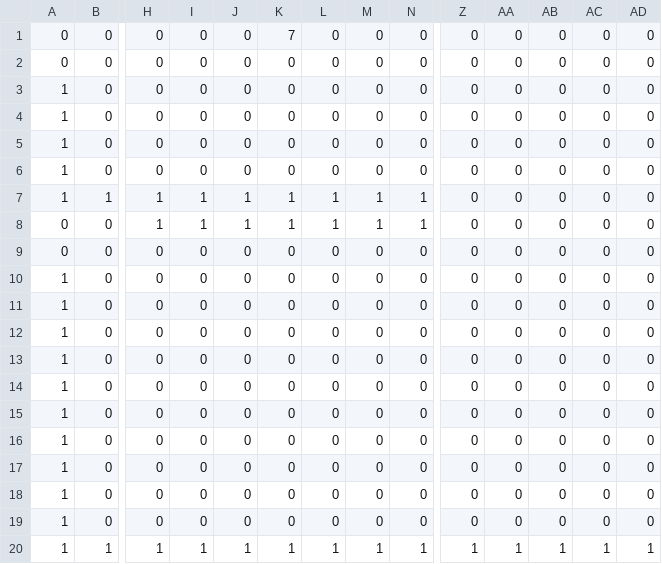
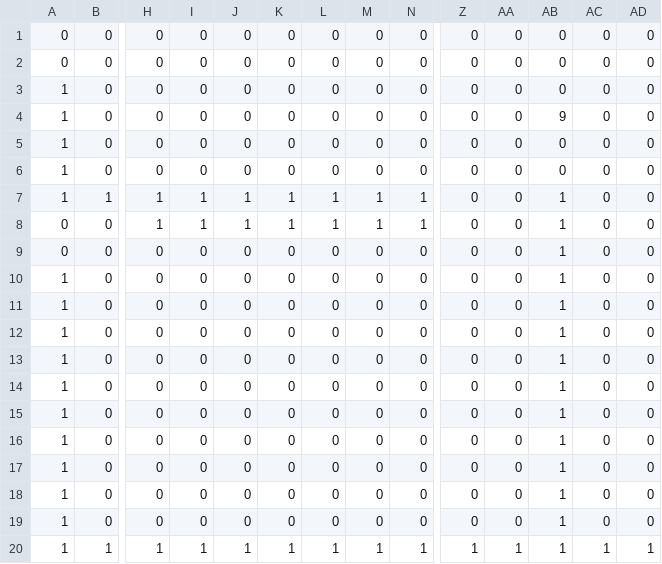
Before and after one commit to yuzu00117/2025_HEW, a CSV file: asset/mapchip.csv, drawn as a sheet; only a part is shown, gaps mark what is left out; removed rows and columns are numbered as before the commit, all else as after; rows hold the shown columns only; the diff names each change by its address in the sheet, - before the commit and + after, or states it on an @@ line.

```diff
--- a/asset/mapchip.csv
+++ b/asset/mapchip.csv
-K1: 7
+K1: 0
+row 4: 1 | 0 | 0 | 0 | 0 | 0 | 0 | 0 | 0 | 0 | 0 | 9 | 0 | 0
-row 6: 1 | 0 | 0 | 0 | 0 | 0 | 0 | 0 | 0 | 0 | 0 | 0 | 0 | 0
-AB7:AB19: 0
+AB7:AB19: 1
```
Also changed, not shown: 10 other files.
